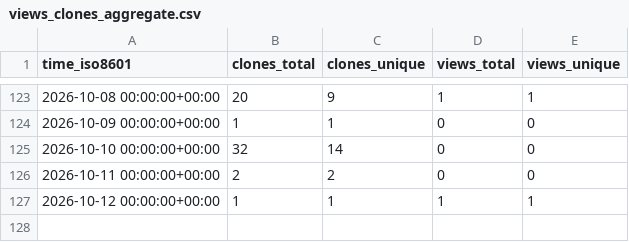
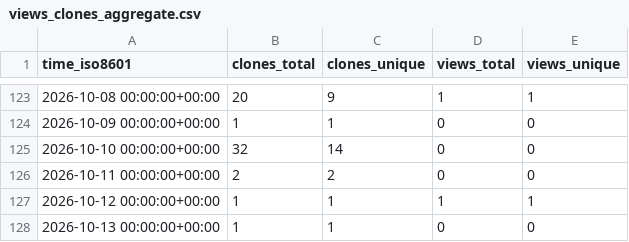
Before and after one commit to kulakov/statement, a CSV file: kulakov/statement/ghrs-data/views_clones_aggregate.csv, drawn as a sheet; only a part is shown, gaps mark what is left out.

```diff
--- a/kulakov/statement/ghrs-data/views_clones_aggregate.csv
+++ b/kulakov/statement/ghrs-data/views_clones_aggregate.csv
@@ -127 +127,2 @@ time_iso8601,clones_total,clones_unique,views_total,views_unique
 2026-10-12 00:00:00+00:00,1,1,1,1
+2026-10-13 00:00:00+00:00,1,1,0,0
```
Also changed, not shown: 1 other file.
